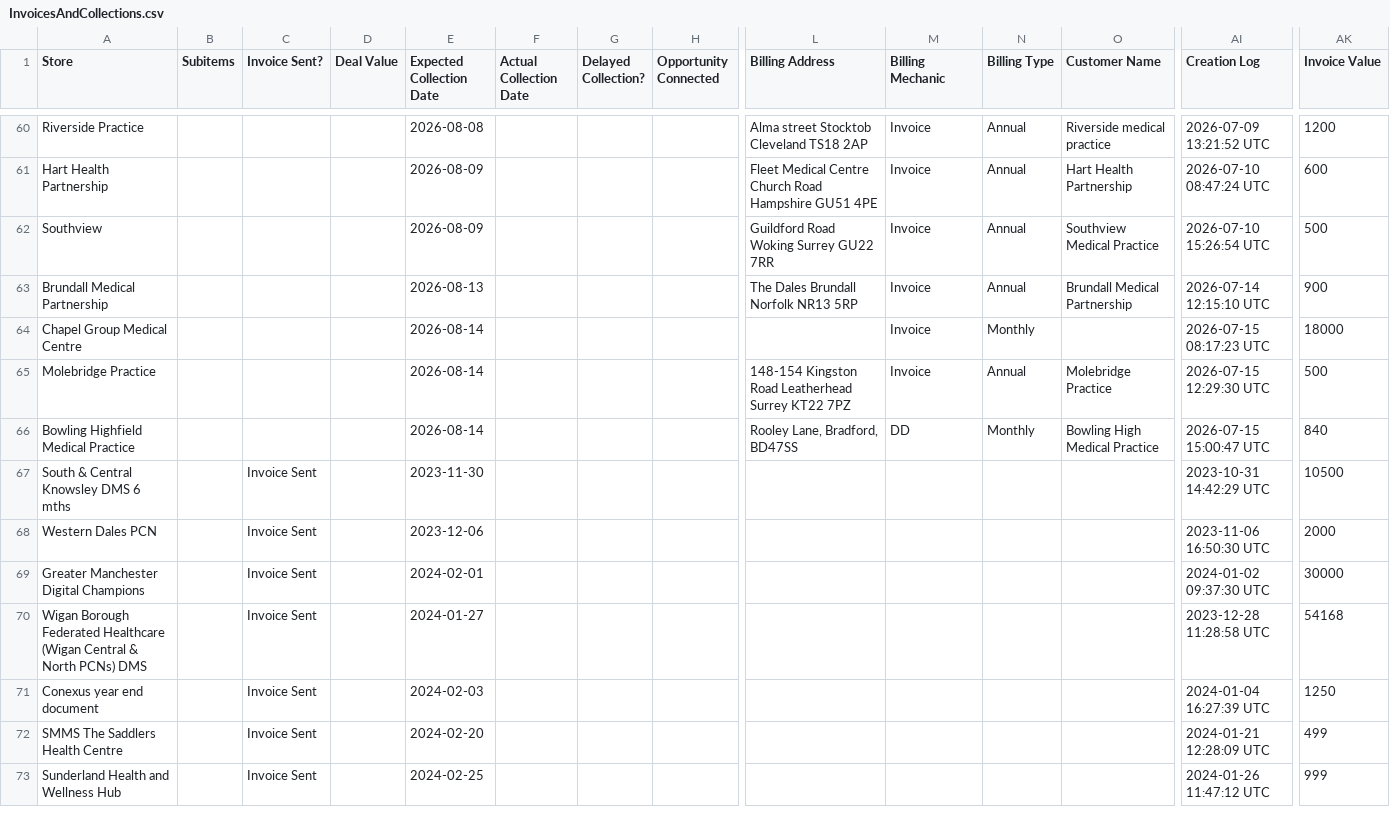
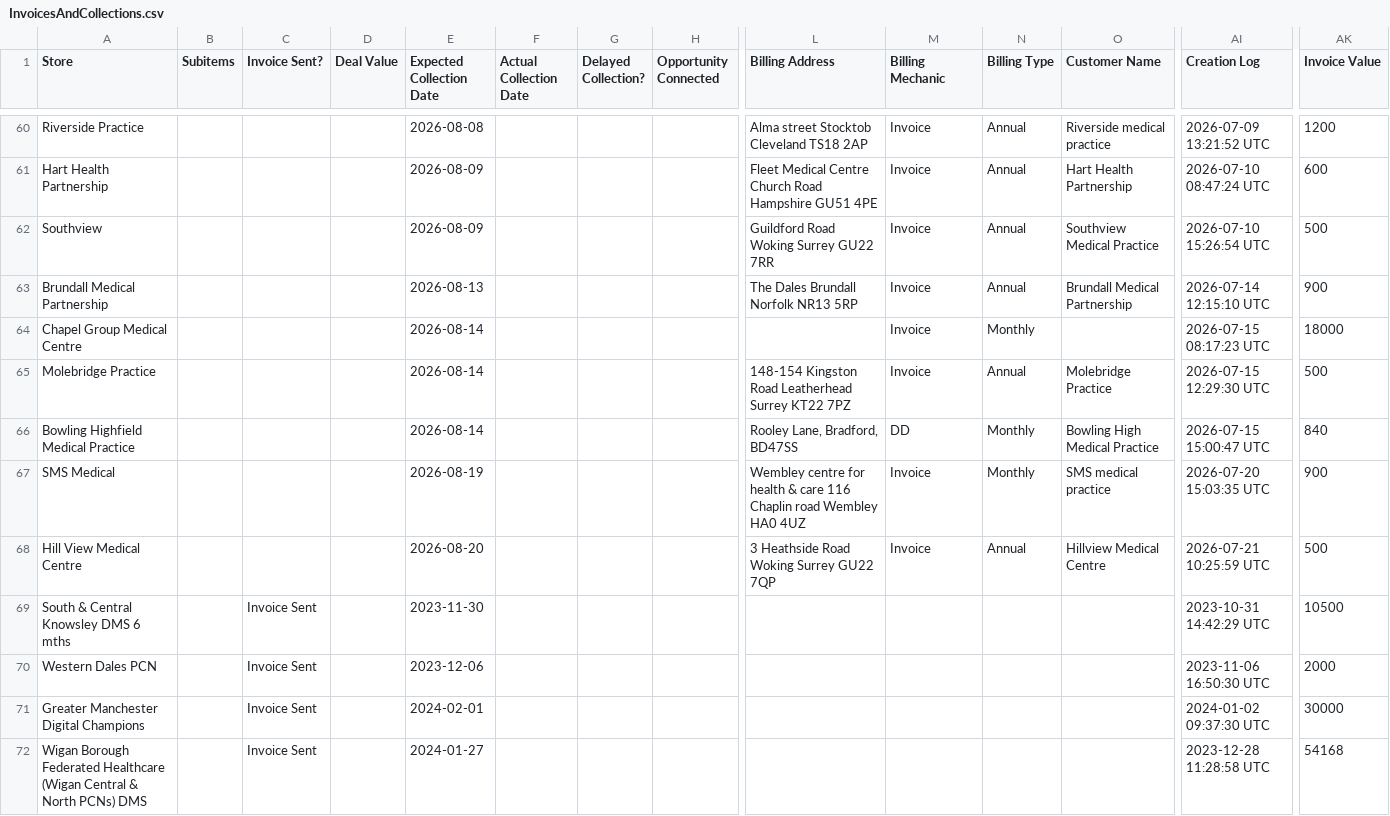
Before and after one commit to JCRedmoorHealth/vercel-mcp-python, a CSV file: Boards data/InvoicesAndCollections.csv, drawn as a sheet; only a part is shown, gaps mark what is left out; the shorter side is filled out with more unchanged rows; rows hold the shown columns only; the diff names each change by its address in the sheet, - before the commit and + after, or states it on an @@ line.

```diff
--- a/Boards data/InvoicesAndCollections.csv
+++ b/Boards data/InvoicesAndCollections.csv
+row 67: SMS Medical |  |  |  | 2026-08-19 |  |  |  | Wembley centre for health & care 116 Chaplin road Wembley HA0 4UZ | Invoice | Monthly | SMS medical practice | 2026-07-20 15:03:35 UTC | 900
+row 68: Hill View Medical Centre |  |  |  | 2026-08-20 |  |  |  | 3 Heathside Road Woking Surrey GU22 7QP | Invoice | Annual | Hillview Medical Centre | 2026-07-21 10:25:59 UTC | 500
```
Also changed, not shown: Boards data/OpportunitiesBoard.csv, Boards data/SMMSMasterList.csv, 1 other file.
